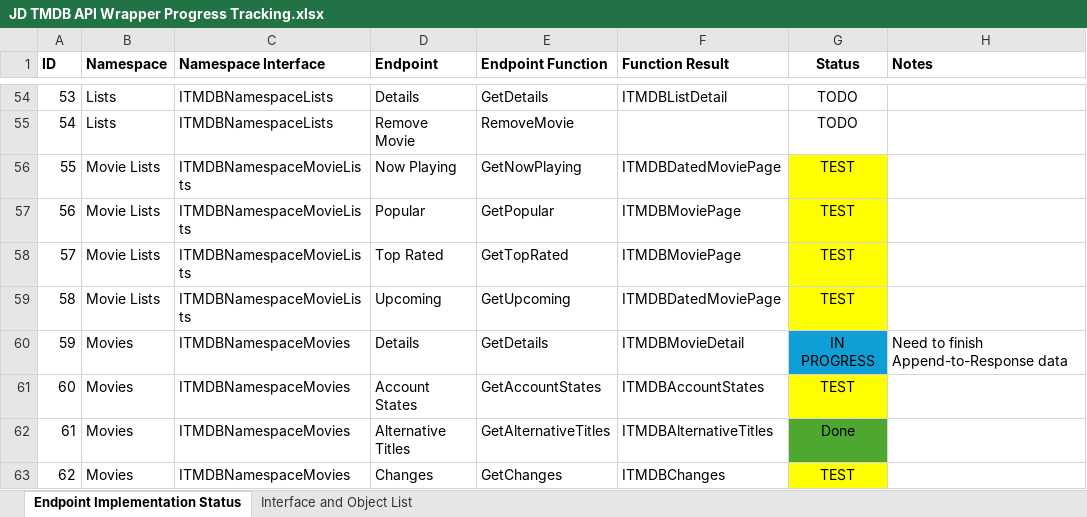
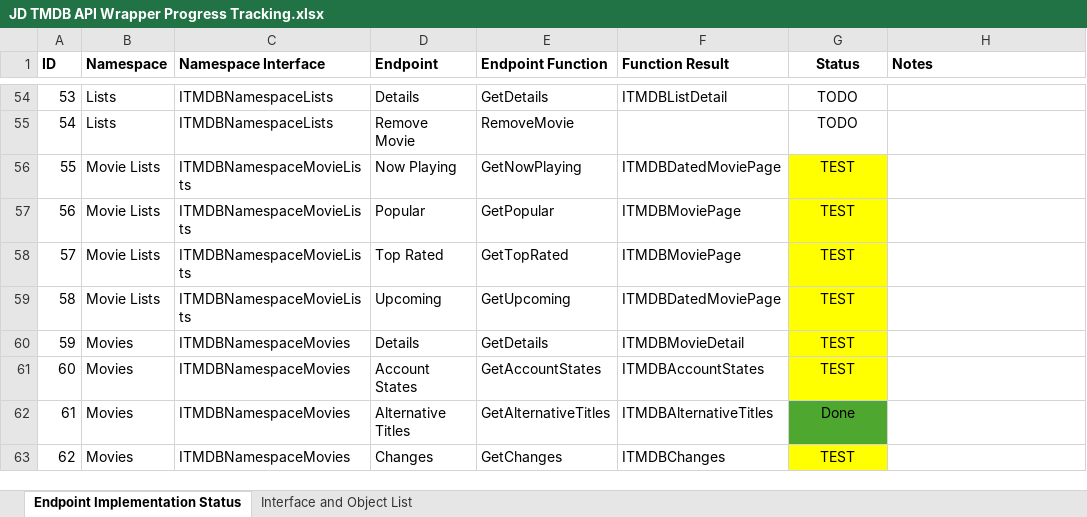
Before and after one commit to djjd47130/JD-TMDB, an Excel workbook: JD TMDB API Wrapper Progress Tracking.xlsx, sheet Endpoint Implementation Status, drawn as a sheet; only a part is shown, gaps mark what is left out; values as stored, in another font and other column widths than the file's, no borders; the diff names each change by its address in the sheet, - before the commit and + after, or states it on an @@ line.

```diff
--- a/JD TMDB API Wrapper Progress Tracking.xlsx (sheet Endpoint Implementation Status)
+++ b/JD TMDB API Wrapper Progress Tracking.xlsx (sheet Endpoint Implementation Status)
-G60 (Status): IN PROGRESS
+G60 (Status): TEST
-G60 fill: #0F9ED5
+G60 fill: #FFFF00
-H60 (Notes): Need to finish Append-to-Response data
+H60 (Notes): (empty)
```
Also changed, not shown: 5 other files.
